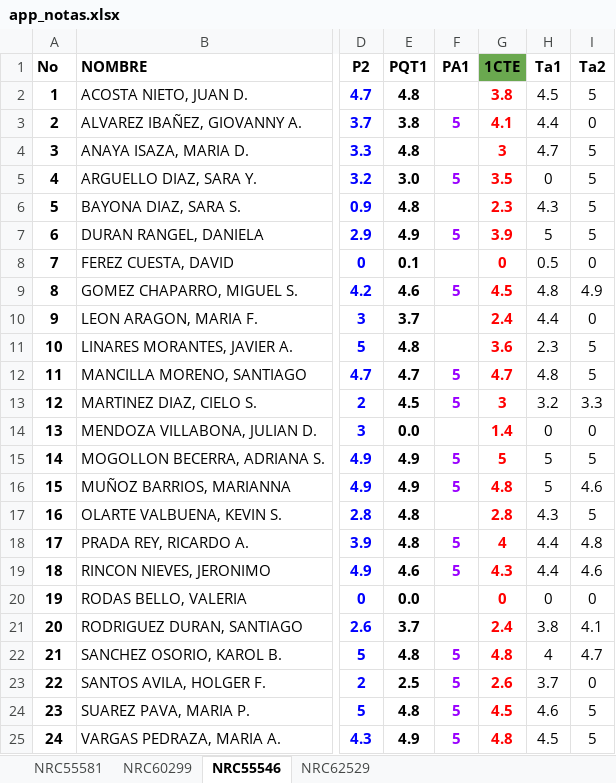
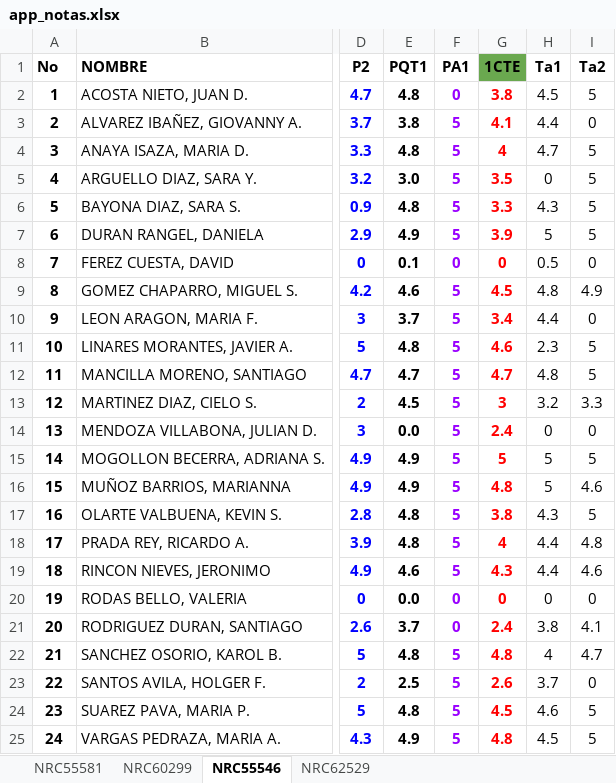
Before and after one commit to ph3niks/appNotas, an Excel workbook: app_notas.xlsx, sheet NRC55546, drawn as a sheet; only a part is shown, gaps mark what is left out; values as stored, in another font and other column widths than the file's, no borders; charts and pictures and conditional formats not drawn; the diff names each change by its address in the sheet, - before the commit and + after, or states it on an @@ line.

Commit message:
Add files via upload

```diff
--- a/app_notas.xlsx (sheet NRC55546)
+++ b/app_notas.xlsx (sheet NRC55546)
-F2 (PA1): (empty)
+F2 (PA1): 0
-F4 (PA1): (empty)
+F4 (PA1): 5
-G4 (1CTE): 3
+G4 (1CTE): 4
-F6 (PA1): (empty)
+F6 (PA1): 5
-G6 (1CTE): 2.3
+G6 (1CTE): 3.3
-F8 (PA1): (empty)
+F8 (PA1): 0
-F10:F11 (PA1): (empty)
+F10:F11 (PA1): 5
-G10 (1CTE): 2.4
+G10 (1CTE): 3.4
-G11 (1CTE): 3.6
+G11 (1CTE): 4.6
-F14 (PA1): (empty)
+F14 (PA1): 5
-G14 (1CTE): 1.4
+G14 (1CTE): 2.4
-F17 (PA1): (empty)
+F17 (PA1): 5
-G17 (1CTE): 2.8
+G17 (1CTE): 3.8
-F20:F21 (PA1): (empty)
+F20:F21 (PA1): 0
```
Also changed, not shown: sheet NRC62529, sheet NRC60299.
